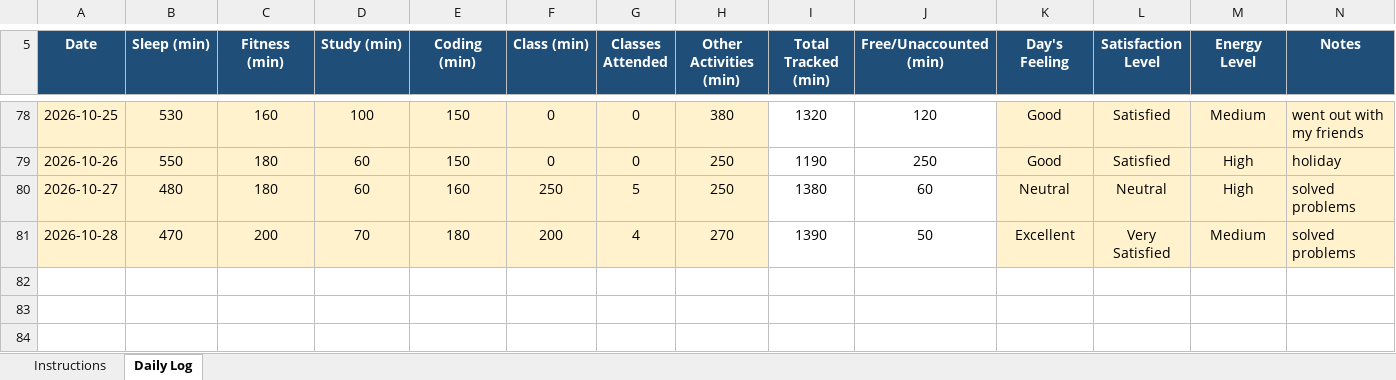
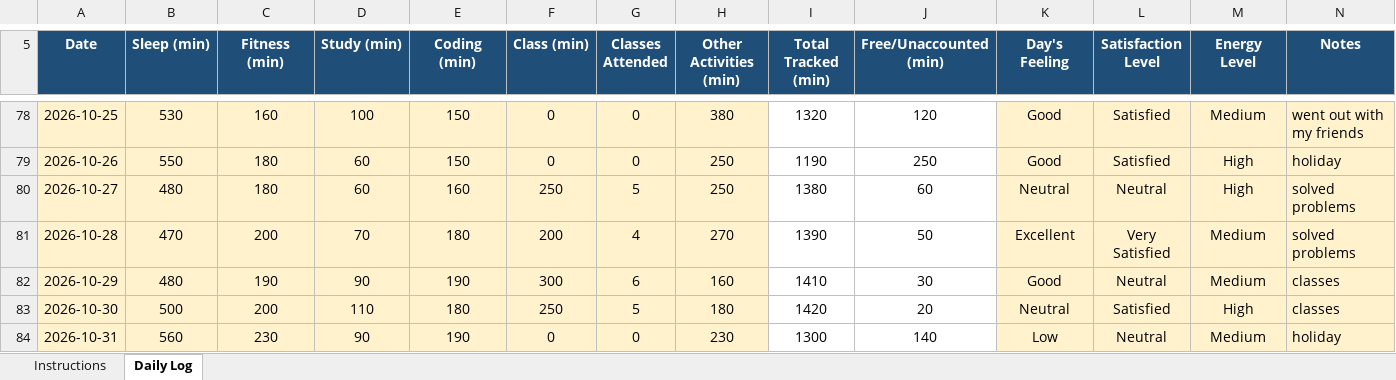
Before and after one commit to AbrarFayazBhat/12607000-Abrar-Fayaz-Bhat, an Excel workbook: 12607000.xlsx, sheet Daily Log, drawn as a sheet; only a part is shown, gaps mark what is left out; values as stored, in another font and other column widths than the file's, no borders; conditional formats not drawn; the diff names each change by its address in the sheet, - before the commit and + after, or states it on an @@ line.

Commit message:
Day 49

```diff
--- a/12607000.xlsx (sheet Daily Log)
+++ b/12607000.xlsx (sheet Daily Log)
+row 82: 2026-10-29 | 480 | 190 | 90 | 190 | 300 | 6 | 160 | 1410 | 30 | Good | Neutral | Medium | classes
+row 83: 2026-10-30 | 500 | 200 | 110 | 180 | 250 | 5 | 180 | 1420 | 20 | Neutral | Satisfied | High | classes
+row 84: 2026-10-31 | 560 | 230 | 90 | 190 | 0 | 0 | 230 | 1300 | 140 | Low | Neutral | Medium | holiday
```
